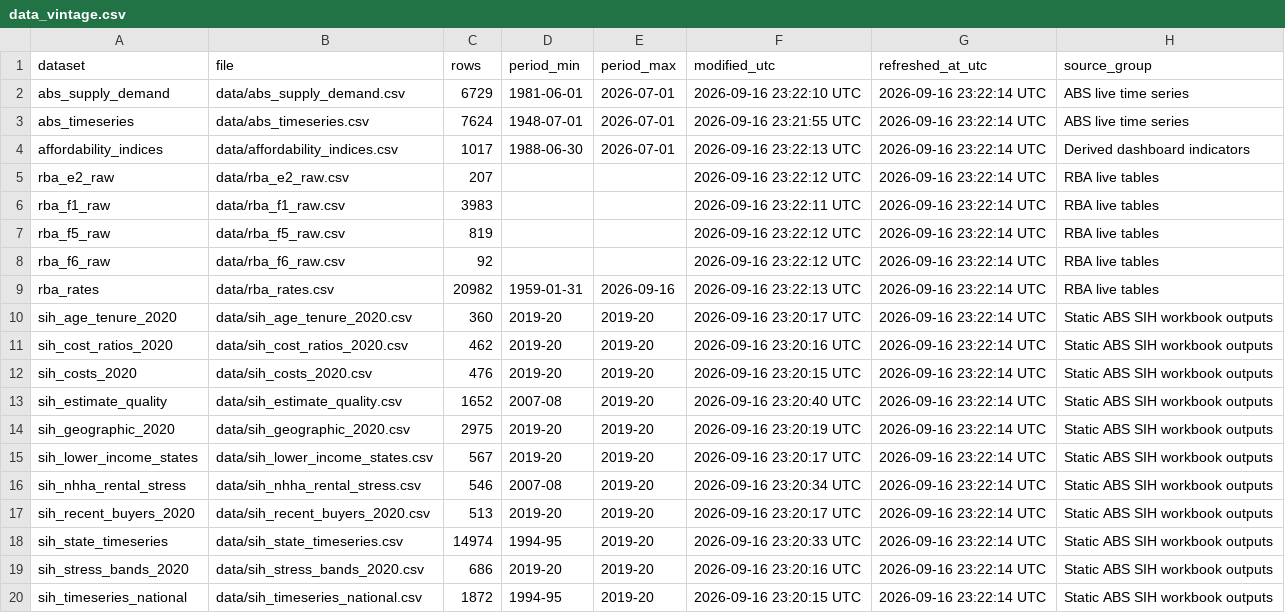
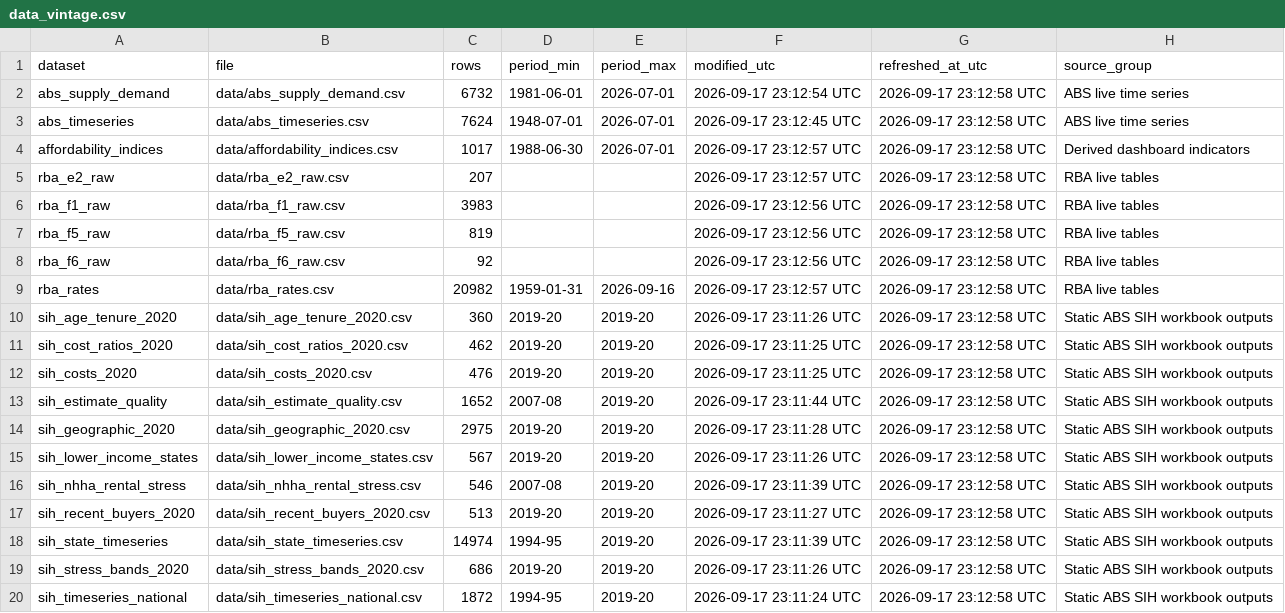
Before and after one commit to AnthonyPuggs/Housing-Affordability-Dashboard, a CSV file: data/data_vintage.csv, drawn as a sheet.

```diff
--- a/data/data_vintage.csv
+++ b/data/data_vintage.csv
@@ -1,20 +1,20 @@
 dataset,file,rows,period_min,period_max,modified_utc,refreshed_at_utc,source_group
-abs_supply_demand,data/abs_supply_demand.csv,6729,1981-06-01,2026-07-01,2026-09-16 23:22:10 UTC,2026-09-16 23:22:14 UTC,ABS live time series
-abs_timeseries,data/abs_timeseries.csv,7624,1948-07-01,2026-07-01,2026-09-16 23:21:55 UTC,2026-09-16 23:22:14 UTC,ABS live time series
-affordability_indices,data/affordability_indices.csv,1017,1988-06-30,2026-07-01,2026-09-16 23:22:13 UTC,2026-09-16 23:22:14 UTC,Derived dashboard indicators
-rba_e2_raw,data/rba_e2_raw.csv,207,,,2026-09-16 23:22:12 UTC,2026-09-16 23:22:14 UTC,RBA live tables
-rba_f1_raw,data/rba_f1_raw.csv,3983,,,2026-09-16 23:22:11 UTC,2026-09-16 23:22:14 UTC,RBA live tables
-rba_f5_raw,data/rba_f5_raw.csv,819,,,2026-09-16 23:22:12 UTC,2026-09-16 23:22:14 UTC,RBA live tables
-rba_f6_raw,data/rba_f6_raw.csv,92,,,2026-09-16 23:22:12 UTC,2026-09-16 23:22:14 UTC,RBA live tables
-rba_rates,data/rba_rates.csv,20982,1959-01-31,2026-09-16,2026-09-16 23:22:13 UTC,2026-09-16 23:22:14 UTC,RBA live tables
-sih_age_tenure_2020,data/sih_age_tenure_2020.csv,360,2019-20,2019-20,2026-09-16 23:20:17 UTC,2026-09-16 23:22:14 UTC,Static ABS SIH workbook outputs
-sih_cost_ratios_2020,data/sih_cost_ratios_2020.csv,462,2019-20,2019-20,2026-09-16 23:20:16 UTC,2026-09-16 23:22:14 UTC,Static ABS SIH workbook outputs
-sih_costs_2020,data/sih_costs_2020.csv,476,2019-20,2019-20,2026-09-16 23:20:15 UTC,2026-09-16 23:22:14 UTC,Static ABS SIH workbook outputs
-sih_estimate_quality,data/sih_estimate_quality.csv,1652,2007-08,2019-20,2026-09-16 23:20:40 UTC,2026-09-16 23:22:14 UTC,Static ABS SIH workbook outputs
-sih_geographic_2020,data/sih_geographic_2020.csv,2975,2019-20,2019-20,2026-09-16 23:20:19 UTC,2026-09-16 23:22:14 UTC,Static ABS SIH workbook outputs
-sih_lower_income_states,data/sih_lower_income_states.csv,567,2019-20,2019-20,2026-09-16 23:20:17 UTC,2026-09-16 23:22:14 UTC,Static ABS SIH workbook outputs
-sih_nhha_rental_stress,data/sih_nhha_rental_stress.csv,546,2007-08,2019-20,2026-09-16 23:20:34 UTC,2026-09-16 23:22:14 UTC,Static ABS SIH workbook outputs
-sih_recent_buyers_2020,data/sih_recent_buyers_2020.csv,513,2019-20,2019-20,2026-09-16 23:20:17 UTC,2026-09-16 23:22:14 UTC,Static ABS SIH workbook outputs
-sih_state_timeseries,data/sih_state_timeseries.csv,14974,1994-95,2019-20,2026-09-16 23:20:33 UTC,2026-09-16 23:22:14 UTC,Static ABS SIH workbook outputs
-sih_stress_bands_2020,data/sih_stress_bands_2020.csv,686,2019-20,2019-20,2026-09-16 23:20:16 UTC,2026-09-16 23:22:14 UTC,Static ABS SIH workbook outputs
-sih_timeseries_national,data/sih_timeseries_national.csv,1872,1994-95,2019-20,2026-09-16 23:20:15 UTC,2026-09-16 23:22:14 UTC,Static ABS SIH workbook outputs
+abs_supply_demand,data/abs_supply_demand.csv,6732,1981-06-01,2026-07-01,2026-09-17 23:12:54 UTC,2026-09-17 23:12:58 UTC,ABS live time series
+abs_timeseries,data/abs_timeseries.csv,7624,1948-07-01,2026-07-01,2026-09-17 23:12:45 UTC,2026-09-17 23:12:58 UTC,ABS live time series
+affordability_indices,data/affordability_indices.csv,1017,1988-06-30,2026-07-01,2026-09-17 23:12:57 UTC,2026-09-17 23:12:58 UTC,Derived dashboard indicators
+rba_e2_raw,data/rba_e2_raw.csv,207,,,2026-09-17 23:12:57 UTC,2026-09-17 23:12:58 UTC,RBA live tables
+rba_f1_raw,data/rba_f1_raw.csv,3983,,,2026-09-17 23:12:56 UTC,2026-09-17 23:12:58 UTC,RBA live tables
+rba_f5_raw,data/rba_f5_raw.csv,819,,,2026-09-17 23:12:56 UTC,2026-09-17 23:12:58 UTC,RBA live tables
+rba_f6_raw,data/rba_f6_raw.csv,92,,,2026-09-17 23:12:56 UTC,2026-09-17 23:12:58 UTC,RBA live tables
+rba_rates,data/rba_rates.csv,20982,1959-01-31,2026-09-16,2026-09-17 23:12:57 UTC,2026-09-17 23:12:58 UTC,RBA live tables
+sih_age_tenure_2020,data/sih_age_tenure_2020.csv,360,2019-20,2019-20,2026-09-17 23:11:26 UTC,2026-09-17 23:12:58 UTC,Static ABS SIH workbook outputs
+sih_cost_ratios_2020,data/sih_cost_ratios_2020.csv,462,2019-20,2019-20,2026-09-17 23:11:25 UTC,2026-09-17 23:12:58 UTC,Static ABS SIH workbook outputs
+sih_costs_2020,data/sih_costs_2020.csv,476,2019-20,2019-20,2026-09-17 23:11:25 UTC,2026-09-17 23:12:58 UTC,Static ABS SIH workbook outputs
+sih_estimate_quality,data/sih_estimate_quality.csv,1652,2007-08,2019-20,2026-09-17 23:11:44 UTC,2026-09-17 23:12:58 UTC,Static ABS SIH workbook outputs
+sih_geographic_2020,data/sih_geographic_2020.csv,2975,2019-20,2019-20,2026-09-17 23:11:28 UTC,2026-09-17 23:12:58 UTC,Static ABS SIH workbook outputs
+sih_lower_income_states,data/sih_lower_income_states.csv,567,2019-20,2019-20,2026-09-17 23:11:26 UTC,2026-09-17 23:12:58 UTC,Static ABS SIH workbook outputs
+sih_nhha_rental_stress,data/sih_nhha_rental_stress.csv,546,2007-08,2019-20,2026-09-17 23:11:39 UTC,2026-09-17 23:12:58 UTC,Static ABS SIH workbook outputs
+sih_recent_buyers_2020,data/sih_recent_buyers_2020.csv,513,2019-20,2019-20,2026-09-17 23:11:27 UTC,2026-09-17 23:12:58 UTC,Static ABS SIH workbook outputs
+sih_state_timeseries,data/sih_state_timeseries.csv,14974,1994-95,2019-20,2026-09-17 23:11:39 UTC,2026-09-17 23:12:58 UTC,Static ABS SIH workbook outputs
+sih_stress_bands_2020,data/sih_stress_bands_2020.csv,686,2019-20,2019-20,2026-09-17 23:11:26 UTC,2026-09-17 23:12:58 UTC,Static ABS SIH workbook outputs
+sih_timeseries_national,data/sih_timeseries_national.csv,1872,1994-95,2019-20,2026-09-17 23:11:24 UTC,2026-09-17 23:12:58 UTC,Static ABS SIH workbook outputs
```
Also changed, not shown: data/abs_supply_demand.csv.
